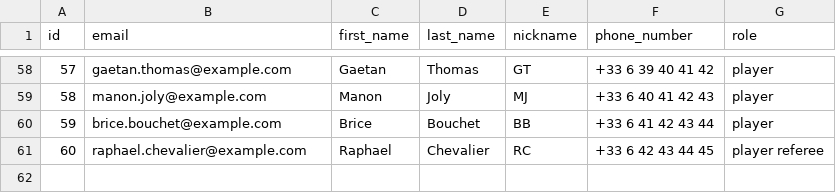
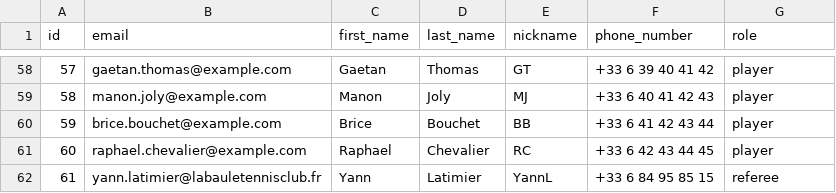
Before and after one commit to grgatzby/league-box, a CSV file: public/players_sample.csv, drawn as a sheet; only a part is shown, gaps mark what is left out.

```diff
--- a/public/players_sample.csv
+++ b/public/players_sample.csv
@@ -60,2 +60,3 @@ id;email;first_name;last_name;nickname;phone_number;role
 59;brice.bouchet@example.com;Brice;Bouchet;BB;+33 6 41 42 43 44;player
-60;raphael.chevalier@example.com;Raphael;Chevalier;RC;+33 6 42 43 44 45;player referee
+60;raphael.chevalier@example.com;Raphael;Chevalier;RC;+33 6 42 43 44 45;player
+61;yann.latimier@labauletennisclub.fr;Yann;Latimier;YannL;+33 6 84 95 85 15;referee
```
Also changed, not shown: 1 other file.
